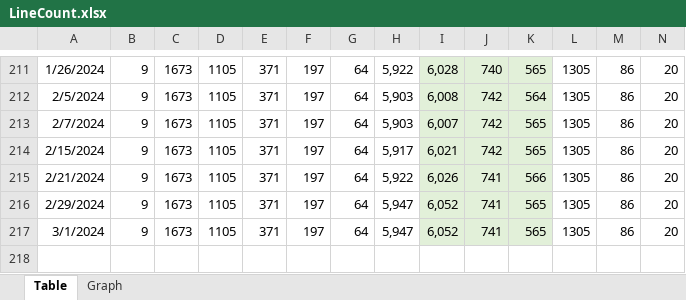
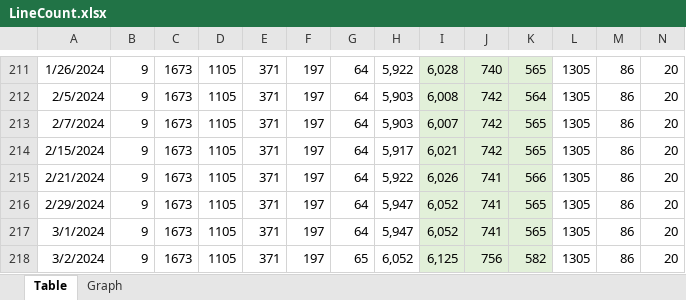
Before and after one commit to vdhamer/Photo-Club-Hub, an Excel workbook: Photo Club Hub/Documentation/LineCount.xlsx, sheet Table, drawn as a sheet; only a part is shown, gaps mark what is left out; values as stored, in another font and other column widths than the file's, no borders; the diff names each change by its address in the sheet, - before the commit and + after, or states it on an @@ line.

Commit message:
Added a photography museum in Lausanne, Switzerland.

```diff
--- a/Photo Club Hub/Documentation/LineCount.xlsx (sheet Table)
+++ b/Photo Club Hub/Documentation/LineCount.xlsx (sheet Table)
+row 218: 3/2/2024 | 9 | 1673 | 1105 | 371 | 197 | 65 | 6,052 | 6,125 | 756 | 582 | 1305 | 86 | 20
```
Also changed, not shown: charts or pictures, 4 other files.
